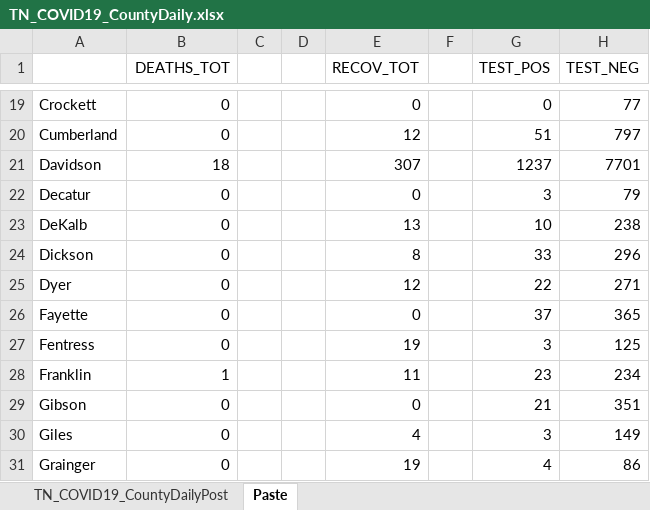
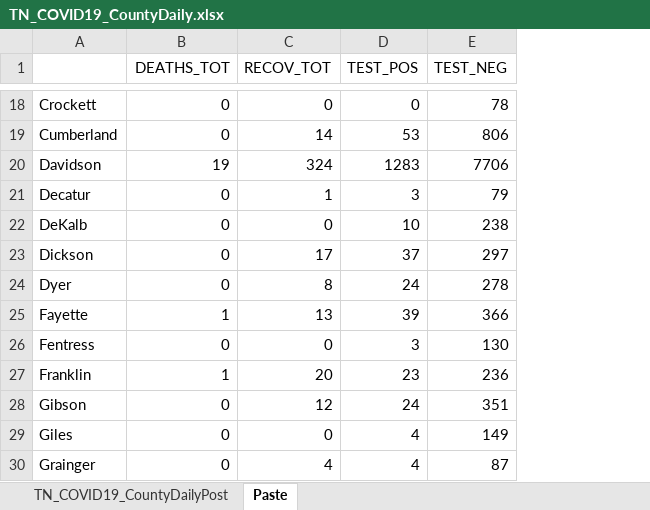
Before and after one commit to mfcarrasco/COVID-TN-Counties, an Excel workbook: TN_COVID19_CountyDaily.xlsx, sheet Paste, drawn as a sheet; only a part is shown, gaps mark what is left out; values as stored, in another font and other column widths than the file's, no borders; removed rows and columns are numbered as before the commit, all else as after; the diff covers the shown part only; the diff names each change by its address in the sheet, - before the commit and + after, or states it on an @@ line.

```diff
--- a/TN_COVID19_CountyDaily.xlsx (sheet Paste)
+++ b/TN_COVID19_CountyDaily.xlsx (sheet Paste)
-column C, empty
-column D, empty
-column F, empty
-E18 (TEST_NEG): 77
+E18 (TEST_NEG): 78
-C19 (RECOV_TOT): 12
+C19 (RECOV_TOT): 14
-D19 (TEST_POS): 51
+D19 (TEST_POS): 53
-E19 (TEST_NEG): 797
+E19 (TEST_NEG): 806
-B20 (DEATHS_TOT): 18
+B20 (DEATHS_TOT): 19
-C20 (RECOV_TOT): 307
+C20 (RECOV_TOT): 324
-D20 (TEST_POS): 1237
+D20 (TEST_POS): 1283
-E20 (TEST_NEG): 7701
+E20 (TEST_NEG): 7706
-C21 (RECOV_TOT): 0
+C21 (RECOV_TOT): 1
-C22 (RECOV_TOT): 13
+C22 (RECOV_TOT): 0
-C23 (RECOV_TOT): 8
+C23 (RECOV_TOT): 17
-D23 (TEST_POS): 33
+D23 (TEST_POS): 37
-E23 (TEST_NEG): 296
+E23 (TEST_NEG): 297
-C24 (RECOV_TOT): 12
+C24 (RECOV_TOT): 8
-D24 (TEST_POS): 22
+D24 (TEST_POS): 24
-E24 (TEST_NEG): 271
+E24 (TEST_NEG): 278
-B25 (DEATHS_TOT): 0
+B25 (DEATHS_TOT): 1
-C25 (RECOV_TOT): 0
+C25 (RECOV_TOT): 13
-D25 (TEST_POS): 37
+D25 (TEST_POS): 39
-E25 (TEST_NEG): 365
+E25 (TEST_NEG): 366
-C26 (RECOV_TOT): 19
+C26 (RECOV_TOT): 0
-E26 (TEST_NEG): 125
+E26 (TEST_NEG): 130
-C27 (RECOV_TOT): 11
+C27 (RECOV_TOT): 20
-E27 (TEST_NEG): 234
+E27 (TEST_NEG): 236
-C28 (RECOV_TOT): 0
+C28 (RECOV_TOT): 12
-D28 (TEST_POS): 21
+D28 (TEST_POS): 24
-C29 (RECOV_TOT): 4
+C29 (RECOV_TOT): 0
-D29 (TEST_POS): 3
+D29 (TEST_POS): 4
-C30 (RECOV_TOT): 19
+C30 (RECOV_TOT): 4
-E30 (TEST_NEG): 86
+E30 (TEST_NEG): 87
```
Also changed, not shown: 2 added rows, 3 removed rows and 171 edited cells elsewhere in this sheet, sheet TN_COVID19_CountyDailyPost, 1 other file.
